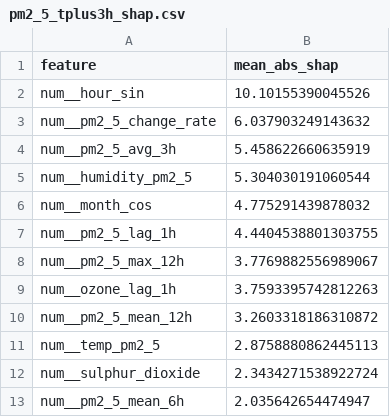
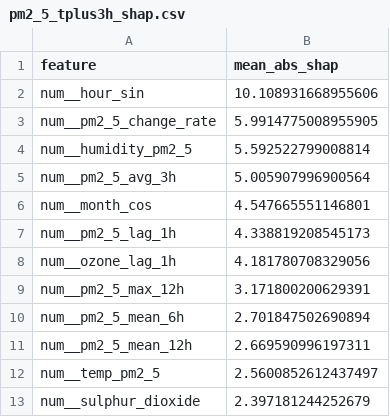
Before and after one commit to SoojalKumar-AI/aqi_predictor, a CSV file: models/shap/pm2_5_tplus3h_shap.csv, drawn as a sheet.

```diff
--- a/models/shap/pm2_5_tplus3h_shap.csv
+++ b/models/shap/pm2_5_tplus3h_shap.csv
@@ -1,13 +1,13 @@
 feature,mean_abs_shap
-num__hour_sin,10.10155390045526
-num__pm2_5_change_rate,6.037903249143632
-num__pm2_5_avg_3h,5.458622660635919
-num__humidity_pm2_5,5.304030191060544
-num__month_cos,4.775291439878032
-num__pm2_5_lag_1h,4.4404538801303755
-num__pm2_5_max_12h,3.7769882556989067
-num__ozone_lag_1h,3.7593395742812263
-num__pm2_5_mean_12h,3.2603318186310872
-num__temp_pm2_5,2.8758880862445113
-num__sulphur_dioxide,2.3434271538922724
-num__pm2_5_mean_6h,2.035642654474947
+num__hour_sin,10.108931668955606
+num__pm2_5_change_rate,5.9914775008955905
+num__humidity_pm2_5,5.592522799008814
+num__pm2_5_avg_3h,5.005907996900564
+num__month_cos,4.547665551146801
+num__pm2_5_lag_1h,4.338819208545173
+num__ozone_lag_1h,4.181780708329056
+num__pm2_5_max_12h,3.171800200629391
+num__pm2_5_mean_6h,2.701847502690894
+num__pm2_5_mean_12h,2.669590996197311
+num__temp_pm2_5,2.5600852612437497
+num__sulphur_dioxide,2.397181244252679
```
Also changed, not shown: models/shap/pm10_tplus3h_shap.csv, models/shap/pm10_tplus6h_shap.csv, 16 other files.
